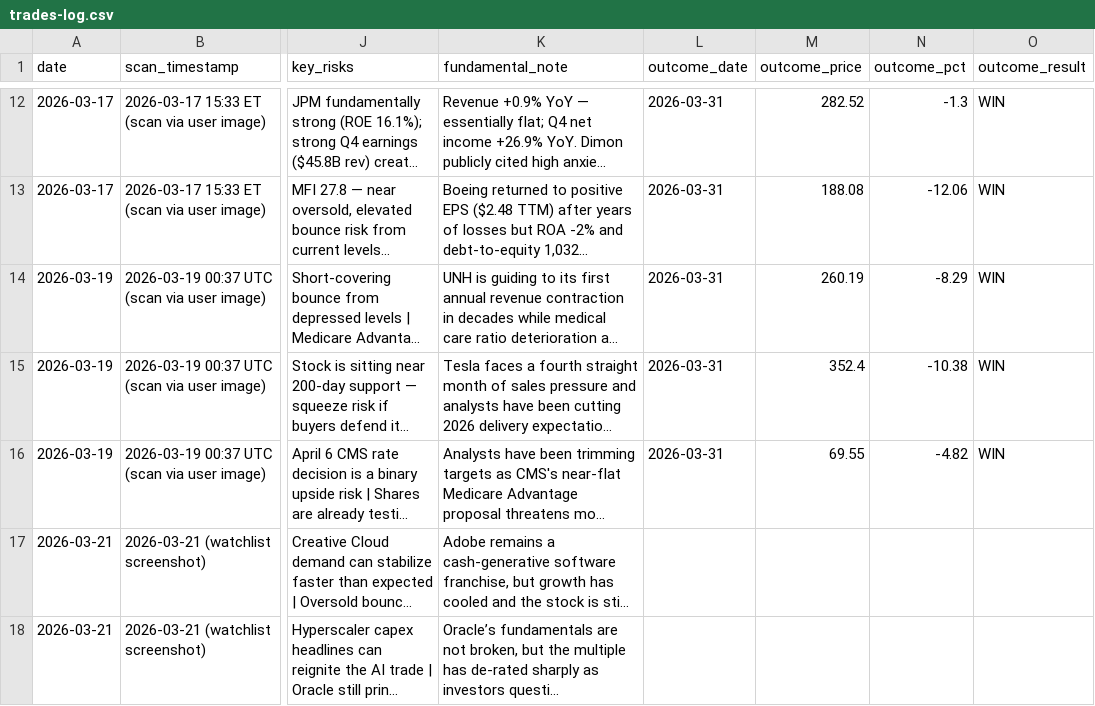
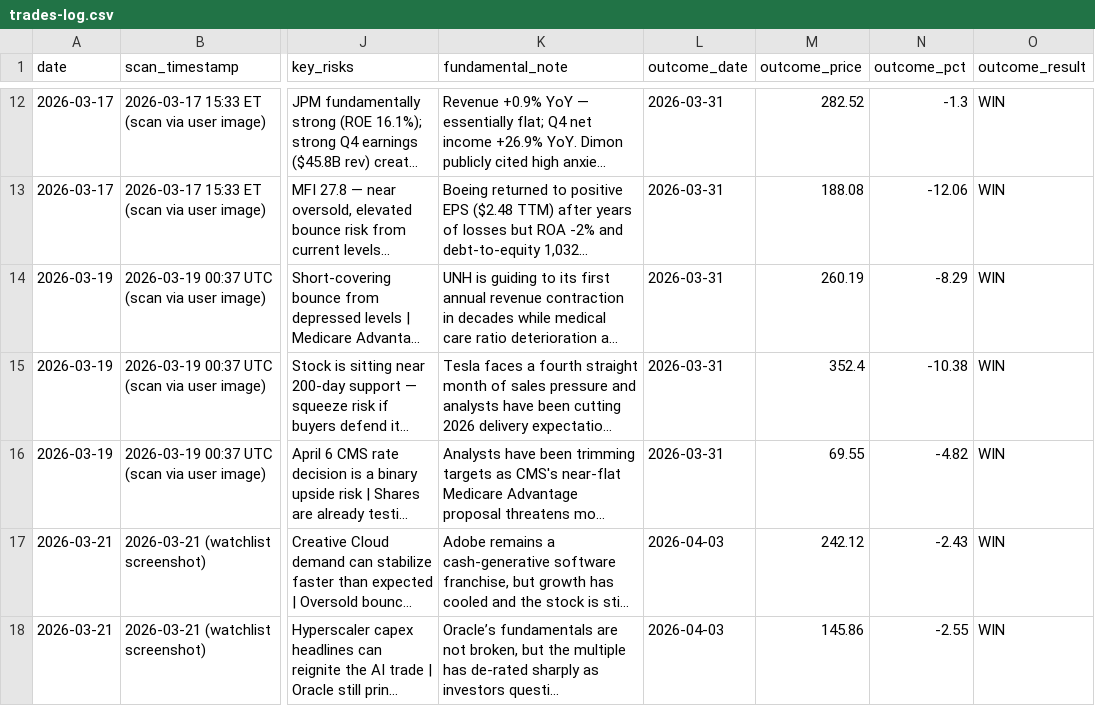
Before and after one commit to restieauxbro/trading-strategies, a CSV file: strategies/bearish-call-spread/trades-log.csv, drawn as a sheet; only a part is shown, gaps mark what is left out; long unchanged cells end in …; the diff covers the shown part only; the diff names each change by its address in the sheet, - before the commit and + after, or states it on an @@ line.

```diff
--- a/strategies/bearish-call-spread/trades-log.csv
+++ b/strategies/bearish-call-spread/trades-log.csv
-L17:L18 (outcome_date): (empty)
+L17:L18 (outcome_date): 2026-04-03
-M17 (outcome_price): (empty)
+M17 (outcome_price): 242.12
-N17 (outcome_pct): (empty)
+N17 (outcome_pct): -2.43
-O17:O18 (outcome_result): (empty)
+O17:O18 (outcome_result): WIN
-M18 (outcome_price): (empty)
+M18 (outcome_price): 145.86
-N18 (outcome_pct): (empty)
+N18 (outcome_pct): -2.55
```
Also changed, not shown: 3 added rows and 4 edited cells elsewhere in this file, 5 other files.
